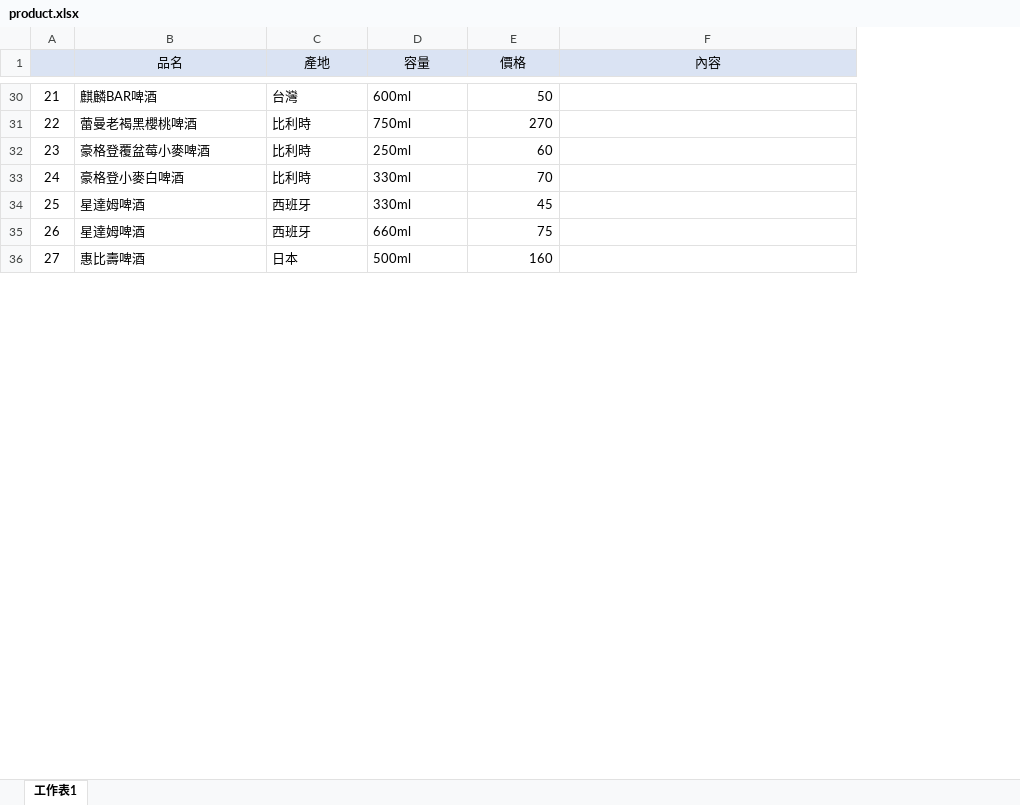
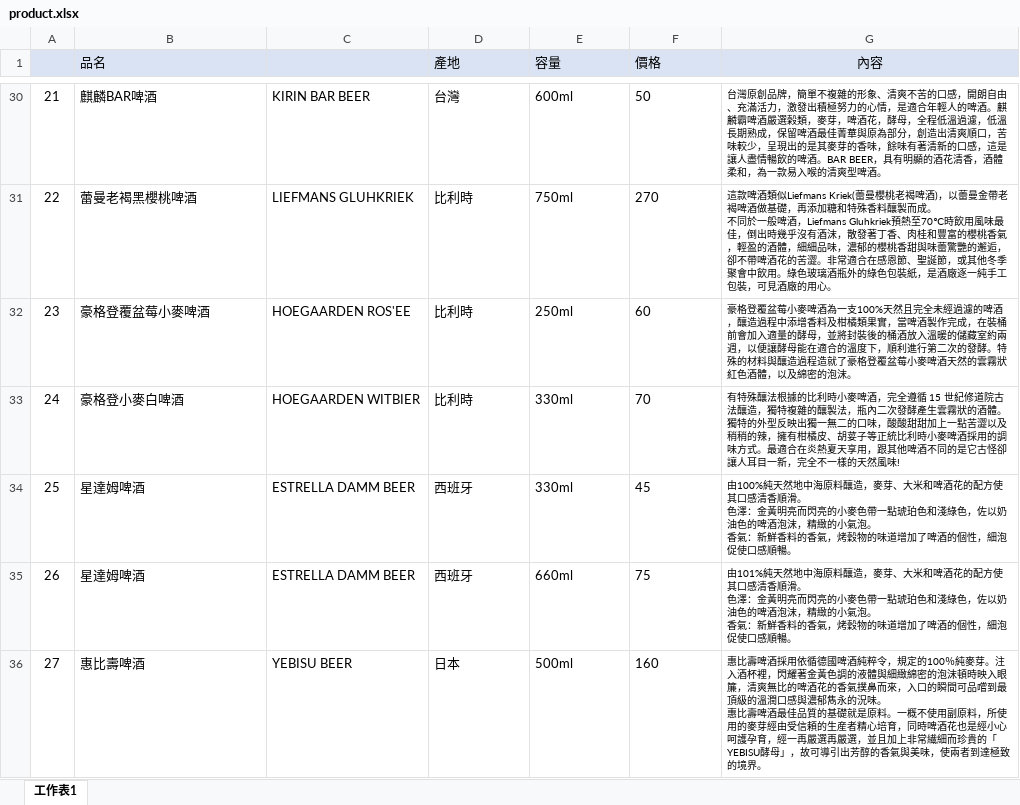
Before and after one commit to xinyu67/ninenight0411, an Excel workbook: front/img/product/product.xlsx, sheet 工作表1, drawn as a sheet; only a part is shown, gaps mark what is left out; values as stored, in another font and other column widths than the file's, no borders; addresses are those after the commit; ↵ is a line break in a cell; the diff covers the shown part only; the diff names each change by its address in the sheet, - before the commit and + after, or states it on an @@ line.

```diff
--- a/front/img/product/product.xlsx (sheet 工作表1)
+++ b/front/img/product/product.xlsx (sheet 工作表1)
+column C, rows 30-36: KIRIN BAR BEER | LIEFMANS GLUHKRIEK | HOEGAARDEN ROS'EE | HOEGAARDEN WITBIER | ESTRELLA DAMM BEER | ESTRELLA DAMM BEER | YEBISU BEER
-B1 alignment: center
+B1 alignment: left
-D1:F1 alignment: center
+D1:F1 alignment: left
-F30:F36 alignment: right
+F30:F36 alignment: left
-G30 (內容): (empty)
+G30 (內容): 台灣原創品牌，簡單不複雜的形象、清爽不苦的口感，開朗自由、充滿活力，激發出積極努力的心情，是適合年輕人的啤酒。麒麟霸啤酒嚴選榖類，麥芽，啤酒花，酵母，全程低溫過濾，低溫長期熟成，保留啤酒最佳菁華與原為部分，創造出清爽順口，苦味較少，呈現出的是其麥芽的香味，餘味有著清新的口感，這是讓人盡情暢飲的啤酒。BAR BEER，具有明顯的酒花清香，酒體柔和，為一款易入喉的清爽型啤酒。
-G31 (內容): (empty)
+G31 (內容): 這款啤酒類似Liefmans Kriek(蕾曼櫻桃老褐啤酒)，以蕾曼金帶老褐啤酒做基礎，再添加糖和特殊香料釀製而成。 ↵ 不同於一般啤酒，Liefmans Gluhkriek預熱至70℃時飲用風味最佳，倒出時幾乎沒有酒沫，散發著丁香、肉桂和豐富的櫻桃香氣，輕盈的酒體，細細品味，濃郁的櫻桃香甜與味蕾驚艷的邂逅，卻不帶啤酒花的苦澀。非常適合在感恩節、聖誕節，或其他冬季聚會中飲用。綠色玻璃酒瓶外的綠色包裝紙，是酒廠逐一純手工包裝，可見酒廠的用心。
-G32 (內容): (empty)
+G32 (內容): 豪格登覆盆莓小麥啤酒為一支100%天然且完全未經過濾的啤酒，釀造過程中添增香料及柑橘類果實，當啤酒製作完成，在裝桶前會加入適量的酵母，並將封裝後的桶酒放入溫暖的儲藏室約兩週，以便讓酵母能在適合的溫度下，順利進行第二次的發酵。特殊的材料與釀造過程造就了豪格登覆盆莓小麥啤酒天然的雲霧狀紅色酒體，以及綿密的泡沫。
-G33 (內容): (empty)
+G33 (內容): 有特殊釀法根據的比利時小麥啤酒，完全遵循 15 世紀修道院古法釀造，獨特複雜的釀製法，瓶內二次發酵產生雲霧狀的酒體。獨特的外型反映出獨一無二的口味，酸酸甜甜加上一點苦澀以及稍稍的辣，擁有柑橘皮、胡荽子等正統比利時小麥啤酒採用的調味方式。最適合在炎熱夏天享用，跟其他啤酒不同的是它古怪卻讓人耳目一新，完全不一樣的天然風味!
-G34 (內容): (empty)
+G34 (內容): 由100%純天然地中海原料釀造，麥芽、大米和啤酒花的配方使其口感清香順滑。 ↵ 色澤：金黃明亮而閃亮的小麥色帶一點琥珀色和淺綠色，佐以奶油色的啤酒泡沫，精緻的小氣泡。 ↵ 香氣：新鮮香料的香氣，烤穀物的味道增加了啤酒的個性，細泡促使口感順暢。
-G35 (內容): (empty)
+G35 (內容): 由101%純天然地中海原料釀造，麥芽、大米和啤酒花的配方使其口感清香順滑。 ↵ 色澤：金黃明亮而閃亮的小麥色帶一點琥珀色和淺綠色，佐以奶油色的啤酒泡沫，精緻的小氣泡。 ↵ 香氣：新鮮香料的香氣，烤穀物的味道增加了啤酒的個性，細泡促使口感順暢。
-G36 (內容): (empty)
+G36 (內容): 惠比壽啤酒採用依循德國啤酒純粹令，規定的100％純麥芽。注入酒杯裡，閃耀著金黃色調的液體與細緻綿密的泡沫頓時映入眼簾，清爽無比的啤酒花的香氣撲鼻而來，入口的瞬間可品嚐到最頂級的溫潤口感與濃郁雋永的況味。 ↵ 惠比壽啤酒最佳品質的基礎就是原料。一概不使用副原料，所使用的麥芽經由受信頼的生産者精心培育，同時啤酒花也是經小心呵護孕育，經一再嚴選再嚴選，並且加上非常繊細而珍貴的「YEBISU酵母」，故可導引出芳醇的香氣與美味，使兩者到達極致的境界。
```
Also changed, not shown: 1 removed row, 25 edited cells, cell formats and row numbers in column A elsewhere in this sheet, 6 other files.
